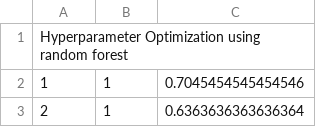
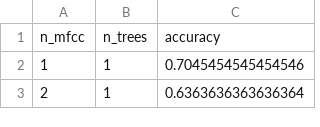
Before and after one commit to uvm-plaid/CIROH-NextGen-SMS-UVM, a CSV file: UVM-NRT-RoS/machine_learning/optimization.csv, drawn as a sheet; only a part is shown; removed rows and columns are numbered as before the commit, all else as after; the diff names each change by its address in the sheet, - before the commit and + after, or states it on an @@ line.

Commit message:
performed data analysis on the data

```diff
--- a/UVM-NRT-RoS/machine_learning/optimization.csv
+++ b/UVM-NRT-RoS/machine_learning/optimization.csv
-row 1: Hyperparameter Optimization using random forest
+row 1: n_mfcc | n_trees | accuracy
```
Also changed, not shown: 1 other file.
